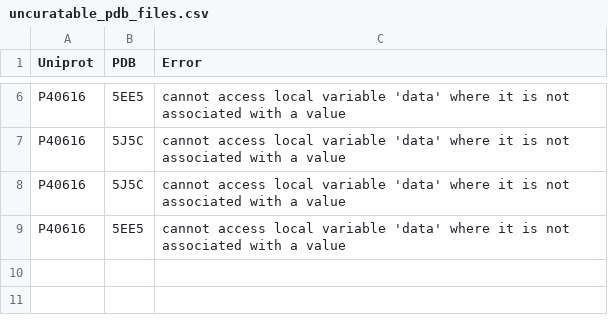
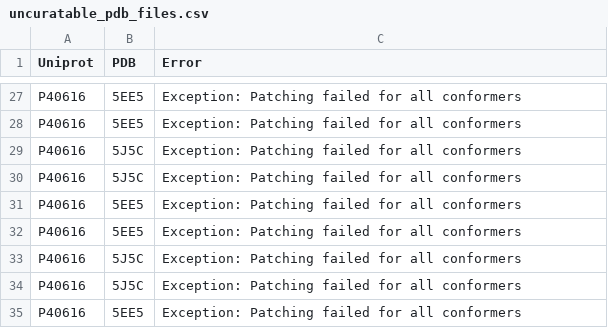
Before and after one commit to Degiacomi-Lab/RESDY, a CSV file: demo/uncuratable_pdb_files.csv, drawn as a sheet; only a part is shown, gaps mark what is left out; addresses are those after the commit; the diff covers the shown part only; the diff names each change by its address in the sheet, - before the commit and + after, or states it on an @@ line.

```diff
--- a/demo/uncuratable_pdb_files.csv
+++ b/demo/uncuratable_pdb_files.csv
-C27 (Error): cannot access local variable 'data' where it is not associated with a value
+C27 (Error): Exception: Patching failed for all conformers
+row 28: P40616 | 5EE5 | Exception: Patching failed for all conformers
-C29:C31 (Error): cannot access local variable 'data' where it is not associated with a value
+C29:C31 (Error): Exception: Patching failed for all conformers
+row 32: P40616 | 5EE5 | Exception: Patching failed for all conformers
+row 33: P40616 | 5J5C | Exception: Patching failed for all conformers
+row 34: P40616 | 5J5C | Exception: Patching failed for all conformers
+row 35: P40616 | 5EE5 | Exception: Patching failed for all conformers
```
Also changed, not shown: 21 added rows and 4 edited cells elsewhere in this file, demo/curated/AF_PLDDT_Output.csv, demo/proteins.csv, 42 other files.
